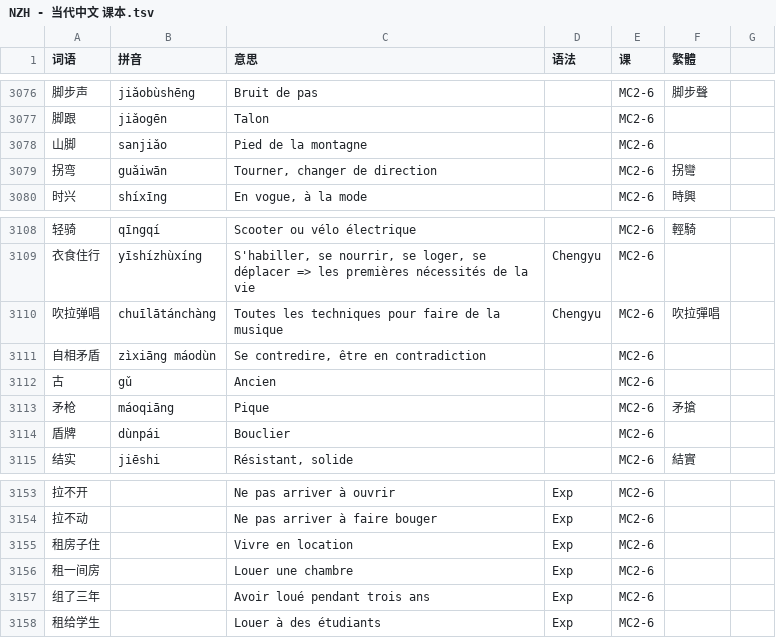
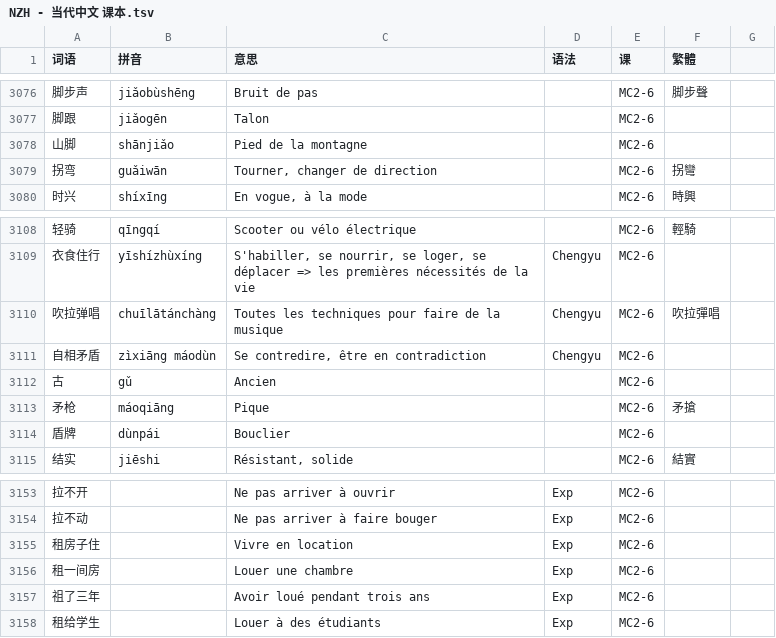
Before and after one commit to jdwebdev/solitaire, a TSV file: tsv/NZH - 当代中文 课本.tsv, drawn as a sheet; only a part is shown, gaps mark what is left out; the diff names each change by its address in the sheet, - before the commit and + after, or states it on an @@ line.

Commit message:
MAJ

```diff
--- a/tsv/NZH - 当代中文 课本.tsv
+++ b/tsv/NZH - 当代中文 课本.tsv
-B3078 (拼音): sanjiǎo
+B3078 (拼音): shānjiǎo
-D3111 (语法): (empty)
+D3111 (语法): Chengyu
-A3157 (词语): 组了三年
+A3157 (词语): 祖了三年
```
